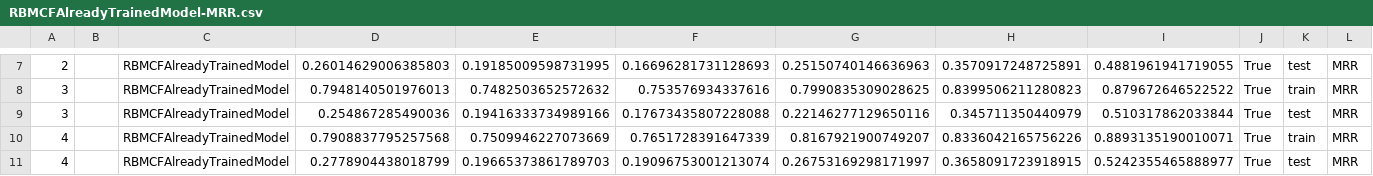
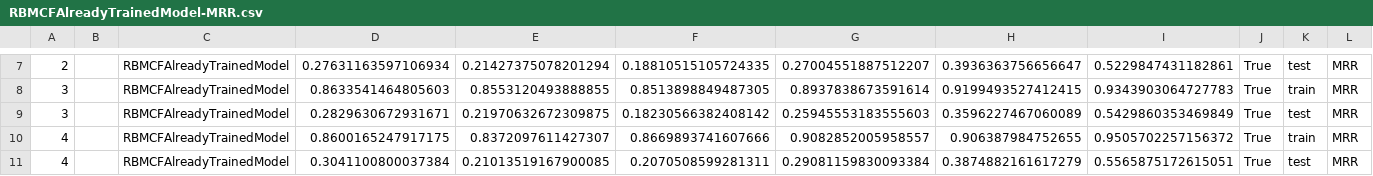
Before and after one commit to SrMouraSilva/RBM, a CSV file: experiments/other_models/results/RBMCFAlreadyTrainedModel-MRR.csv, drawn as a sheet; only a part is shown, gaps mark what is left out; the diff covers the shown part only; the diff names each change by its address in the sheet, - before the commit and + after, or states it on an @@ line.

```diff
--- a/experiments/other_models/results/RBMCFAlreadyTrainedModel-MRR.csv
+++ b/experiments/other_models/results/RBMCFAlreadyTrainedModel-MRR.csv
-D7: 0.26014629006385803
+D7: 0.27631163597106934
-E7: 0.19185009598731995
+E7: 0.21427375078201294
-F7: 0.16696281731128693
+F7: 0.18810515105724335
-G7: 0.25150740146636963
+G7: 0.27004551887512207
-H7: 0.3570917248725891
+H7: 0.3936363756656647
-I7: 0.4881961941719055
+I7: 0.5229847431182861
-D8: 0.7948140501976013
+D8: 0.8633541464805603
-E8: 0.7482503652572632
+E8: 0.8553120493888855
-F8: 0.753576934337616
+F8: 0.8513898849487305
-G8: 0.7990835309028625
+G8: 0.8937838673591614
-H8: 0.8399506211280823
+H8: 0.9199493527412415
-I8: 0.879672646522522
+I8: 0.9343903064727783
-D9: 0.254867285490036
+D9: 0.2829630672931671
-E9: 0.19416333734989166
+E9: 0.21970632672309875
-F9: 0.17673435807228088
+F9: 0.18230566382408142
-G9: 0.22146277129650116
+G9: 0.25945553183555603
-H9: 0.345711350440979
+H9: 0.3596227467060089
-I9: 0.510317862033844
+I9: 0.5429860353469849
-D10: 0.7908837795257568
+D10: 0.8600165247917175
-E10: 0.7509946227073669
+E10: 0.8372097611427307
-F10: 0.7651728391647339
+F10: 0.8669893741607666
-G10: 0.8167921900749207
+G10: 0.9082852005958557
-H10: 0.8336042165756226
+H10: 0.906387984752655
-I10: 0.8893135190010071
+I10: 0.9505702257156372
-D11: 0.2778904438018799
+D11: 0.3041100800037384
-E11: 0.19665373861789703
+E11: 0.21013519167900085
-F11: 0.19096753001213074
+F11: 0.2070508599281311
-G11: 0.26753169298171997
+G11: 0.29081159830093384
-H11: 0.3658091723918915
+H11: 0.3874882161617279
-I11: 0.5242355465888977
+I11: 0.5565875172615051
```
Also changed, not shown: 30 edited cells elsewhere in this file, experiments/other_models/results/RBMAlreadyTrainedModel-Accuracy.csv, experiments/other_models/results/RBMAlreadyTrainedModel-MRR.csv, 7 other files.
